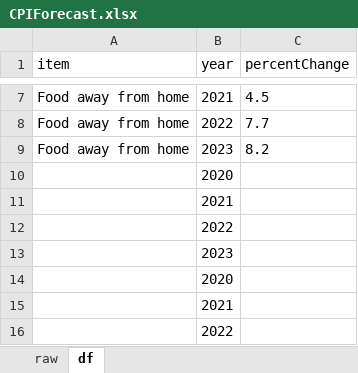
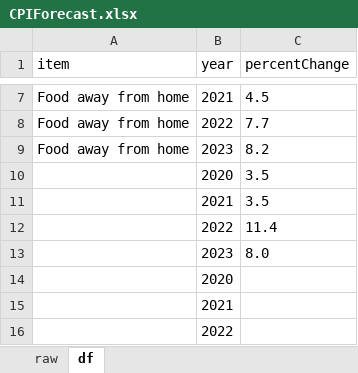
Before and after one commit to UWB-Adv-Data-Vis-2023-Winter/forecasting-food-team-galactic, an Excel workbook: CPIForecast.xlsx, sheet df, drawn as a sheet; only a part is shown, gaps mark what is left out; values as stored, in another font and other column widths than the file's, no borders; the diff names each change by its address in the sheet, - before the commit and + after, or states it on an @@ line.

```diff
--- a/CPIForecast.xlsx (sheet df)
+++ b/CPIForecast.xlsx (sheet df)
-C10:C11 (percentChange): (empty)
+C10:C11 (percentChange): 3.5
-C12 (percentChange): (empty)
+C12 (percentChange): 11.4
-C13 (percentChange): (empty)
+C13 (percentChange): 8.0
```
Also changed, not shown: 3 other files.
